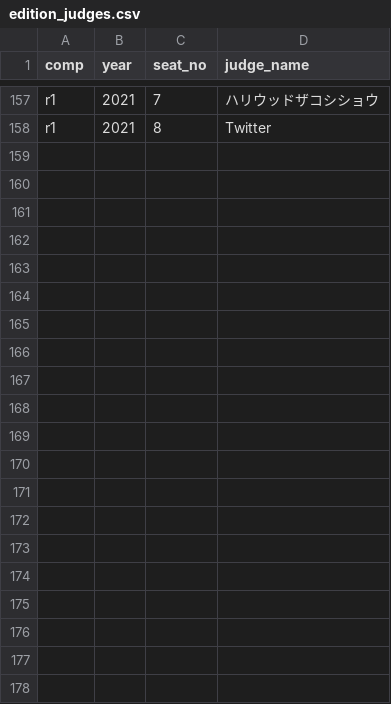
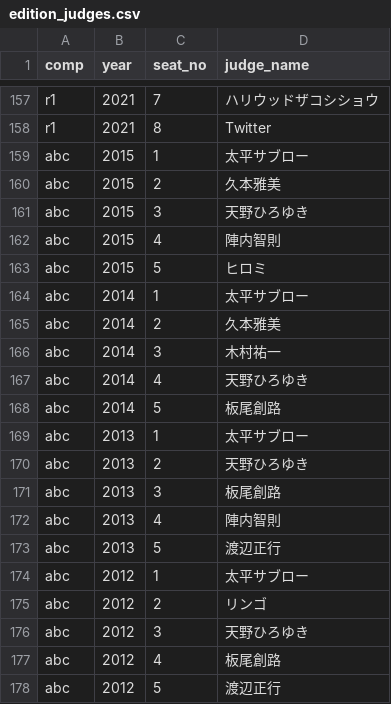
Before and after one commit to gmmtea/owarai-data, a CSV file: seed_csv/edition_judges.csv, drawn as a sheet; only a part is shown, gaps mark what is left out.

```diff
--- a/seed_csv/edition_judges.csv
+++ b/seed_csv/edition_judges.csv
@@ -158 +158,21 @@ r1,2021,7,ハリウッドザコシショウ
 r1,2021,8,Twitter
+abc,2015,1,太平サブロー
+abc,2015,2,久本雅美
+abc,2015,3,天野ひろゆき
+abc,2015,4,陣内智則
+abc,2015,5,ヒロミ
+abc,2014,1,太平サブロー
+abc,2014,2,久本雅美
+abc,2014,3,木村祐一
+abc,2014,4,天野ひろゆき
+abc,2014,5,板尾創路
+abc,2013,1,太平サブロー
+abc,2013,2,天野ひろゆき
+abc,2013,3,板尾創路
+abc,2013,4,陣内智則
+abc,2013,5,渡辺正行
+abc,2012,1,太平サブロー
+abc,2012,2,リンゴ
+abc,2012,3,天野ひろゆき
+abc,2012,4,板尾創路
+abc,2012,5,渡辺正行
```
Also changed, not shown: seed_csv/comedians.csv, seed_csv/editions.csv, 10 other files.
